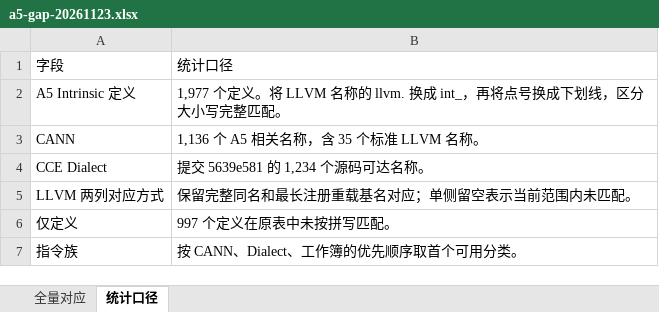
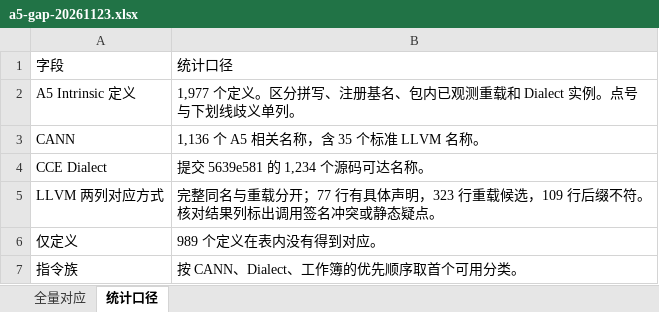
Before and after one commit to mmyy1217/ACKB, an Excel workbook: web/insights/files/a5-gap-20261123.xlsx, sheet 统计口径, drawn as a sheet; values as stored, in another font and other column widths than the file's, no borders; the diff names each change by its address in the sheet, - before the commit and + after, or states it on an @@ line.

Commit message:
Distinguish observed LLVM overloads from candidates and signature conflicts

```diff
--- a/web/insights/files/a5-gap-20261123.xlsx (sheet 统计口径)
+++ b/web/insights/files/a5-gap-20261123.xlsx (sheet 统计口径)
-B2: …个定义。将 LLVM 名称的 llvm. 换成 int_，再将点号换成下划线，区分大小写完整匹配。
+B2: …个定义。区分拼写、注册基名、包内已观测重载和 Dialect 实例。点号与下划线歧义单列。
-B5: 保留完整同名和最长注册重载基名对应；单侧留空表示当前范围内未匹配。
+B5: 完整同名与重载分开；77 行有具体声明，323 行重载候选，109 行后缀不符。核对结果列标出调用签名冲突或静态疑点。
-B6: 997 个定义在原表中未按拼写匹配。
+B6: 989 个定义在表内没有得到对应。
```
Also changed, not shown: sheet 全量对应, 7 other files.
